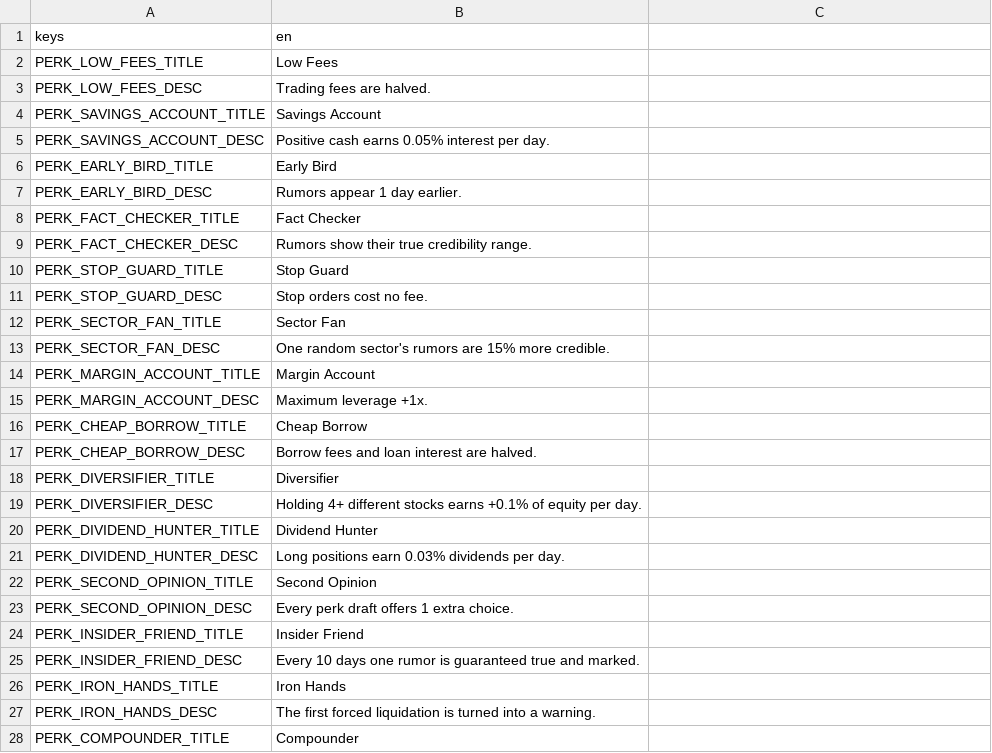
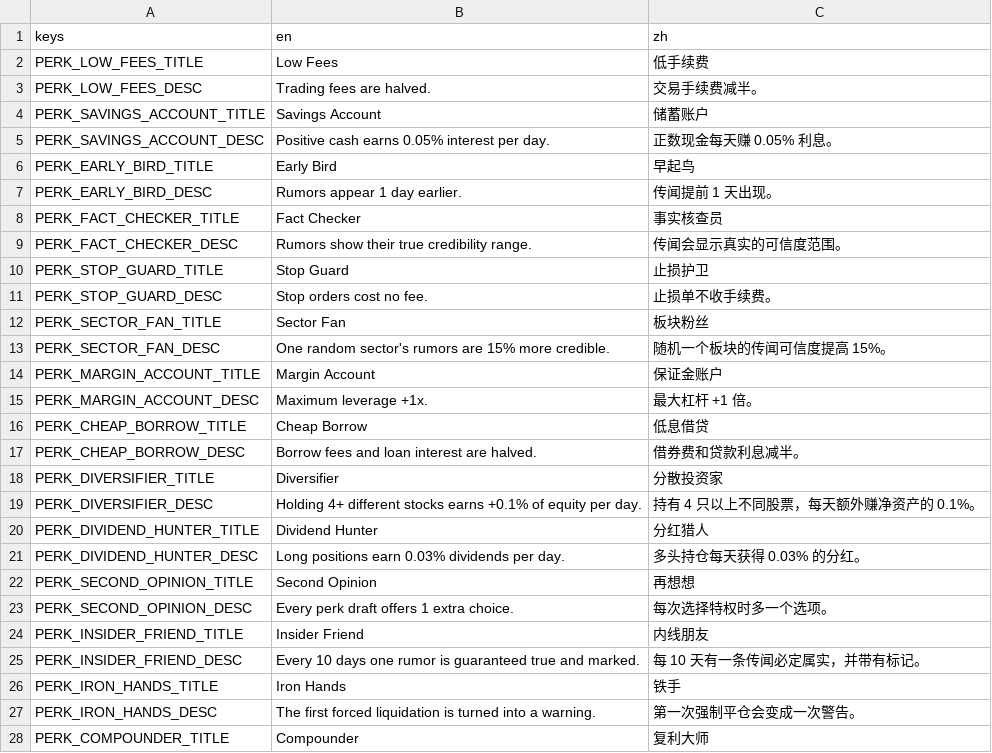
Before and after one commit to littenduck/stock-simulator, a CSV file: localization/perks.csv, drawn as a sheet; only a part is shown; the diff covers the shown part only.

```diff
--- a/localization/perks.csv
+++ b/localization/perks.csv
@@ -1,28 +1,28 @@
-keys,en
-PERK_LOW_FEES_TITLE,Low Fees
-PERK_LOW_FEES_DESC,Trading fees are halved.
-PERK_SAVINGS_ACCOUNT_TITLE,Savings Account
-PERK_SAVINGS_ACCOUNT_DESC,Positive cash earns 0.05% interest per day.
-PERK_EARLY_BIRD_TITLE,Early Bird
-PERK_EARLY_BIRD_DESC,Rumors appear 1 day earlier.
-PERK_FACT_CHECKER_TITLE,Fact Checker
-PERK_FACT_CHECKER_DESC,Rumors show their true credibility range.
-PERK_STOP_GUARD_TITLE,Stop Guard
-PERK_STOP_GUARD_DESC,Stop orders cost no fee.
-PERK_SECTOR_FAN_TITLE,Sector Fan
-PERK_SECTOR_FAN_DESC,One random sector's rumors are 15% more credible.
-PERK_MARGIN_ACCOUNT_TITLE,Margin Account
-PERK_MARGIN_ACCOUNT_DESC,Maximum leverage +1x.
-PERK_CHEAP_BORROW_TITLE,Cheap Borrow
-PERK_CHEAP_BORROW_DESC,Borrow fees and loan interest are halved.
-PERK_DIVERSIFIER_TITLE,Diversifier
-PERK_DIVERSIFIER_DESC,Holding 4+ different stocks earns +0.1% of equity per day.
-PERK_DIVIDEND_HUNTER_TITLE,Dividend Hunter
-PERK_DIVIDEND_HUNTER_DESC,Long positions earn 0.03% dividends per day.
-PERK_SECOND_OPINION_TITLE,Second Opinion
-PERK_SECOND_OPINION_DESC,Every perk draft offers 1 extra choice.
-PERK_INSIDER_FRIEND_TITLE,Insider Friend
-PERK_INSIDER_FRIEND_DESC,Every 10 days one rumor is guaranteed true and marked.
-PERK_IRON_HANDS_TITLE,Iron Hands
-PERK_IRON_HANDS_DESC,The first forced liquidation is turned into a warning.
-PERK_COMPOUNDER_TITLE,Compounder
+keys,en,zh
+PERK_LOW_FEES_TITLE,Low Fees,低手续费
+PERK_LOW_FEES_DESC,Trading fees are halved.,交易手续费减半。
+PERK_SAVINGS_ACCOUNT_TITLE,Savings Account,储蓄账户
+PERK_SAVINGS_ACCOUNT_DESC,Positive cash earns 0.05% interest per day.,正数现金每天赚 0.05% 利息。
+PERK_EARLY_BIRD_TITLE,Early Bird,早起鸟
+PERK_EARLY_BIRD_DESC,Rumors appear 1 day earlier.,传闻提前 1 天出现。
+PERK_FACT_CHECKER_TITLE,Fact Checker,事实核查员
+PERK_FACT_CHECKER_DESC,Rumors show their true credibility range.,传闻会显示真实的可信度范围。
+PERK_STOP_GUARD_TITLE,Stop Guard,止损护卫
+PERK_STOP_GUARD_DESC,Stop orders cost no fee.,止损单不收手续费。
+PERK_SECTOR_FAN_TITLE,Sector Fan,板块粉丝
+PERK_SECTOR_FAN_DESC,One random sector's rumors are 15% more credible.,随机一个板块的传闻可信度提高 15%。
+PERK_MARGIN_ACCOUNT_TITLE,Margin Account,保证金账户
+PERK_MARGIN_ACCOUNT_DESC,Maximum leverage +1x.,最大杠杆 +1 倍。
+PERK_CHEAP_BORROW_TITLE,Cheap Borrow,低息借贷
+PERK_CHEAP_BORROW_DESC,Borrow fees and loan interest are halved.,借券费和贷款利息减半。
+PERK_DIVERSIFIER_TITLE,Diversifier,分散投资家
+PERK_DIVERSIFIER_DESC,Holding 4+ different stocks earns +0.1% of equity per day.,持有 4 只以上不同股票，每天额外赚净资产的 0.1%。
+PERK_DIVIDEND_HUNTER_TITLE,Dividend Hunter,分红猎人
+PERK_DIVIDEND_HUNTER_DESC,Long positions earn 0.03% dividends per day.,多头持仓每天获得 0.03% 的分红。
+PERK_SECOND_OPINION_TITLE,Second Opinion,再想想
+PERK_SECOND_OPINION_DESC,Every perk draft offers 1 extra choice.,每次选择特权时多一个选项。
+PERK_INSIDER_FRIEND_TITLE,Insider Friend,内线朋友
+PERK_INSIDER_FRIEND_DESC,Every 10 days one rumor is guaranteed true and marked.,每 10 天有一条传闻必定属实，并带有标记。
+PERK_IRON_HANDS_TITLE,Iron Hands,铁手
+PERK_IRON_HANDS_DESC,The first forced liquidation is turned into a warning.,第一次强制平仓会变成一次警告。
+PERK_COMPOUNDER_TITLE,Compounder,复利大师
```
Also changed, not shown: 3 edited cells elsewhere in this file, localization/characters.csv, localization/news.csv, 26 other files.
